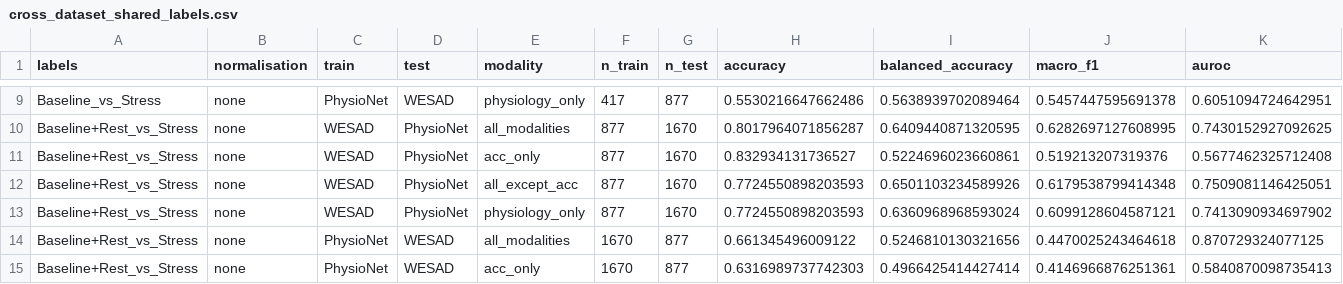
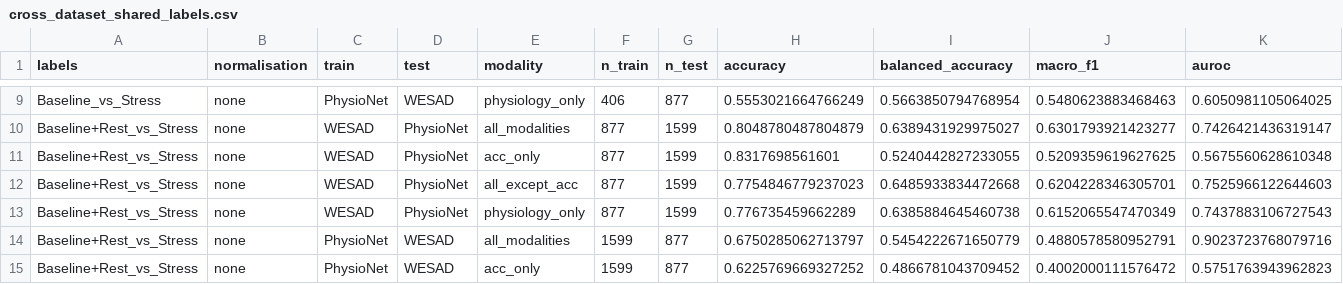
Before and after one commit to ALVAROI12/smartwatch-stress-detection, a CSV file: outputs/tables/jbhi_v2/cross_dataset_shared_labels.csv, drawn as a sheet; only a part is shown, gaps mark what is left out; the diff covers the shown part only; the diff names each change by its address in the sheet, - before the commit and + after, or states it on an @@ line.

```diff
--- a/outputs/tables/jbhi_v2/cross_dataset_shared_labels.csv
+++ b/outputs/tables/jbhi_v2/cross_dataset_shared_labels.csv
-F9 (n_train): 417
+F9 (n_train): 406
-H9 (accuracy): 0.5530216647662486
+H9 (accuracy): 0.5553021664766249
-I9 (balanced_accuracy): 0.5638939702089464
+I9 (balanced_accuracy): 0.5663850794768954
-J9 (macro_f1): 0.5457447595691378
+J9 (macro_f1): 0.5480623883468463
-K9 (auroc): 0.6051094724642951
+K9 (auroc): 0.6050981105064025
-G10:G13 (n_test): 1670
+G10:G13 (n_test): 1599
-H10 (accuracy): 0.8017964071856287
+H10 (accuracy): 0.8048780487804879
-I10 (balanced_accuracy): 0.6409440871320595
+I10 (balanced_accuracy): 0.6389431929975027
-J10 (macro_f1): 0.6282697127608995
+J10 (macro_f1): 0.6301793921423277
-K10 (auroc): 0.7430152927092625
+K10 (auroc): 0.7426421436319147
-H11 (accuracy): 0.832934131736527
+H11 (accuracy): 0.8317698561601
-I11 (balanced_accuracy): 0.5224696023660861
+I11 (balanced_accuracy): 0.5240442827233055
-J11 (macro_f1): 0.519213207319376
+J11 (macro_f1): 0.5209359619627625
-K11 (auroc): 0.5677462325712408
+K11 (auroc): 0.5675560628610348
-H12 (accuracy): 0.7724550898203593
+H12 (accuracy): 0.7754846779237023
-I12 (balanced_accuracy): 0.6501103234589926
+I12 (balanced_accuracy): 0.6485933834472668
-J12 (macro_f1): 0.6179538799414348
+J12 (macro_f1): 0.6204228346305701
-K12 (auroc): 0.7509081146425051
+K12 (auroc): 0.7525966122644603
-H13 (accuracy): 0.7724550898203593
+H13 (accuracy): 0.776735459662289
-I13 (balanced_accuracy): 0.6360968968593024
+I13 (balanced_accuracy): 0.6385884645460738
-J13 (macro_f1): 0.6099128604587121
+J13 (macro_f1): 0.6152065547470349
-K13 (auroc): 0.7413090934697902
+K13 (auroc): 0.7437883106727543
-F14:F15 (n_train): 1670
+F14:F15 (n_train): 1599
-H14 (accuracy): 0.661345496009122
+H14 (accuracy): 0.6750285062713797
-I14 (balanced_accuracy): 0.5246810130321656
+I14 (balanced_accuracy): 0.5454222671650779
-J14 (macro_f1): 0.4470025243464618
+J14 (macro_f1): 0.4880578580952791
-K14 (auroc): 0.870729324077125
+K14 (auroc): 0.9023723768079716
-H15 (accuracy): 0.6316989737742303
+H15 (accuracy): 0.6225769669327252
-I15 (balanced_accuracy): 0.4966425414427414
+I15 (balanced_accuracy): 0.4866781043709452
-J15 (macro_f1): 0.4146966876251361
+J15 (macro_f1): 0.4002000111576472
-K15 (auroc): 0.5840870098735413
+K15 (auroc): 0.5751763943962823
```
Also changed, not shown: 125 edited cells elsewhere in this file, outputs/tables/jbhi_v2/harmonization_table.csv, outputs/tables/jbhi_v2/leakage_check.csv, 4 other files.
